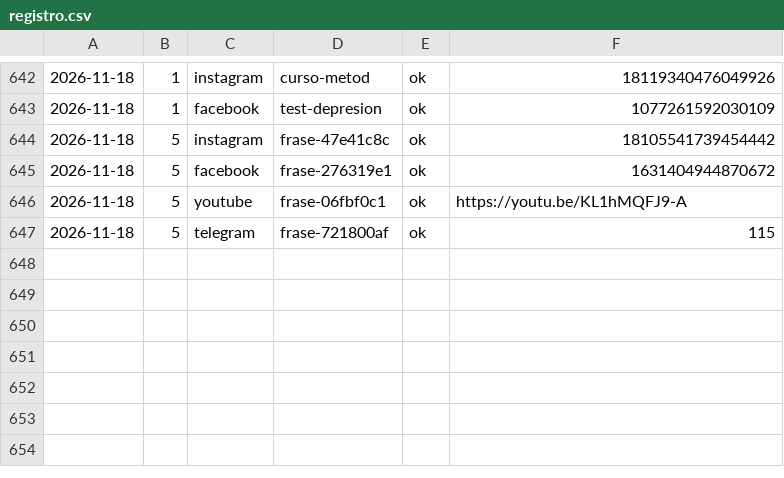
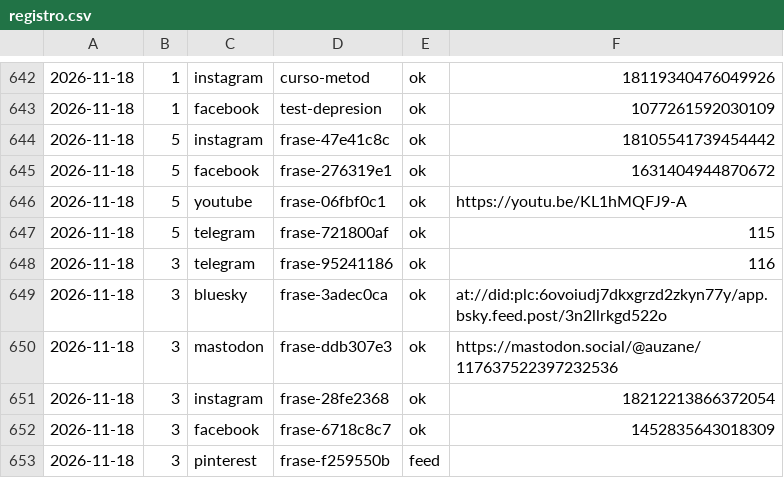
Before and after one commit to aurzane08-coder/aurzane-biblioteca-tareas, a CSV file: marketing/registro.csv, drawn as a sheet; only a part is shown, gaps mark what is left out.

Commit message:
marketing: pendientes 2026-11-18

```diff
--- a/marketing/registro.csv
+++ b/marketing/registro.csv
@@ -647 +647,7 @@
 2026-11-18,5,telegram,frase-721800af,ok,115
+2026-11-18,3,telegram,frase-95241186,ok,116
+2026-11-18,3,bluesky,frase-3adec0ca,ok,at://did:plc:6ovoiudj7dkxgrzd2zkyn77y/app.bsky.feed.post/3n2llrkgd522o
+2026-11-18,3,mastodon,frase-ddb307e3,ok,https://mastodon.social/@auzane/117637522397232536
+2026-11-18,3,instagram,frase-28fe2368,ok,18212213866372054
+2026-11-18,3,facebook,frase-6718c8c7,ok,1452835643018309
+2026-11-18,3,pinterest,frase-f259550b,feed,
```
Also changed, not shown: 1 other file.
